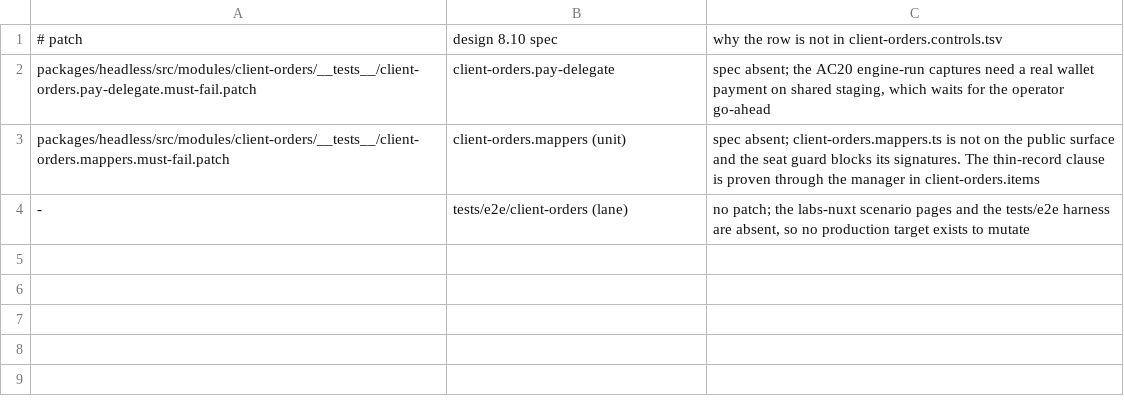
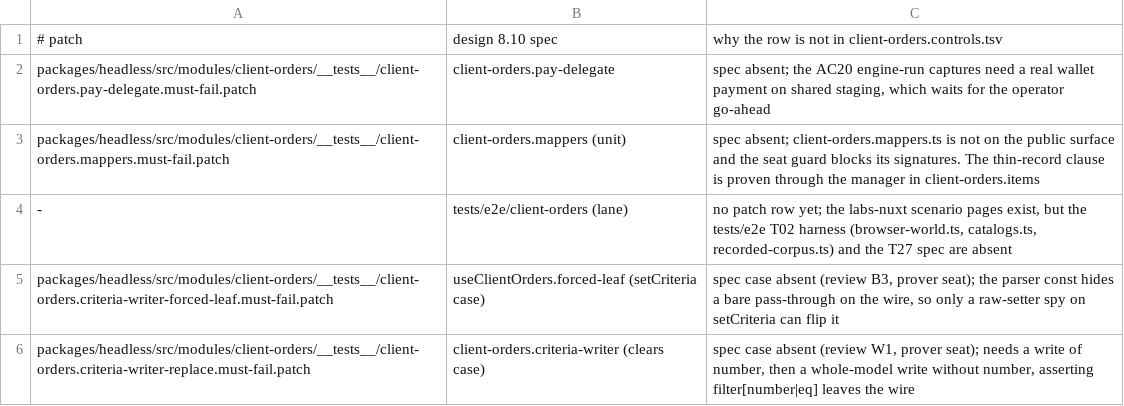
Before and after one commit to upmind/upmind-ui, a TSV file: packages/headless/src/modules/client-orders/__tests__/client-orders.controls.pending.tsv, drawn as a sheet.

```diff
--- a/packages/headless/src/modules/client-orders/__tests__/client-orders.controls.pending.tsv
+++ b/packages/headless/src/modules/client-orders/__tests__/client-orders.controls.pending.tsv
@@ -3,2 +3,4 @@ packages/headless/src/modules/client-orders/__tests__/client-orders.pay-delegate
 packages/headless/src/modules/client-orders/__tests__/client-orders.mappers.must-fail.patch	client-orders.mappers (unit)	spec absent; client-orders.mappers.ts is not on the public surface and the seat guard blocks its signatures. The thin-record clause is proven through the manager in client-orders.items
--	tests/e2e/client-orders (lane)	no patch; the labs-nuxt scenario pages and the tests/e2e harness are absent, so no production target exists to mutate
+-	tests/e2e/client-orders (lane)	no patch row yet; the labs-nuxt scenario pages exist, but the tests/e2e T02 harness (browser-world.ts, catalogs.ts, recorded-corpus.ts) and the T27 spec are absent
+packages/headless/src/modules/client-orders/__tests__/client-orders.criteria-writer-forced-leaf.must-fail.patch	useClientOrders.forced-leaf (setCriteria case)	spec case absent (review B3, prover seat); the parser const hides a bare pass-through on the wire, so only a raw-setter spy on setCriteria can flip it
+packages/headless/src/modules/client-orders/__tests__/client-orders.criteria-writer-replace.must-fail.patch	client-orders.criteria-writer (clears case)	spec case absent (review W1, prover seat); needs a write of number, then a whole-model write without number, asserting filter[number|eq] leaves the wire
```
Also changed, not shown: packages/headless/src/modules/client-orders/__tests__/client-orders.controls.tsv, 5 other files.
